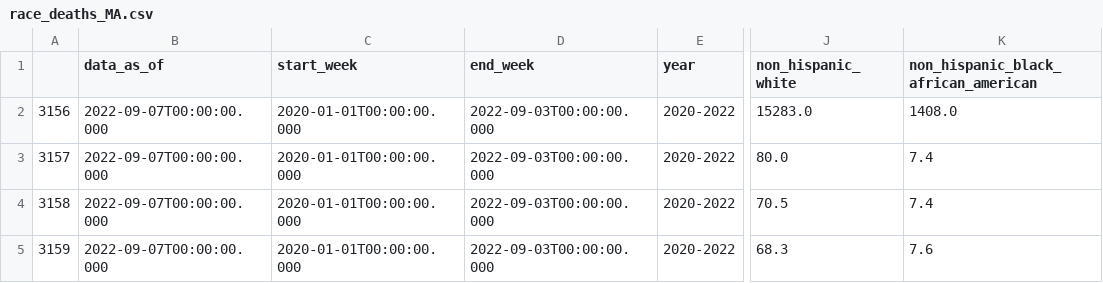
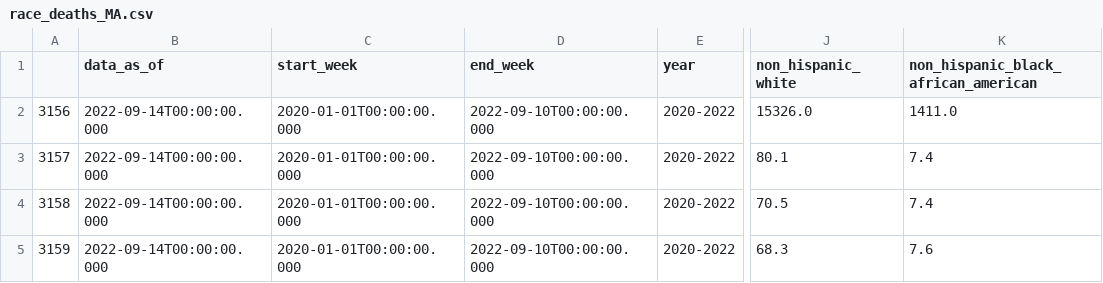
Before and after one commit to Juan-Varela11/COVID_Cases_MA_and_Nationwide, a CSV file: Data/race_deaths_MA.csv, drawn as a sheet; only a part is shown, gaps mark what is left out; the diff names each change by its address in the sheet, - before the commit and + after, or states it on an @@ line.

```diff
--- a/Data/race_deaths_MA.csv
+++ b/Data/race_deaths_MA.csv
-B2:B5 (data_as_of): 2022-09-07T00:00:00.000
+B2:B5 (data_as_of): 2022-09-14T00:00:00.000
-D2:D5 (end_week): 2022-09-03T00:00:00.000
+D2:D5 (end_week): 2022-09-10T00:00:00.000
-J2 (non_hispanic_white): 15283.0
+J2 (non_hispanic_white): 15326.0
-K2: 1408.0
+K2: 1411.0
-J3 (non_hispanic_white): 80.0
+J3 (non_hispanic_white): 80.1
```
Also changed, not shown: Data/vaccine_state_MA.csv, 1 other file.
